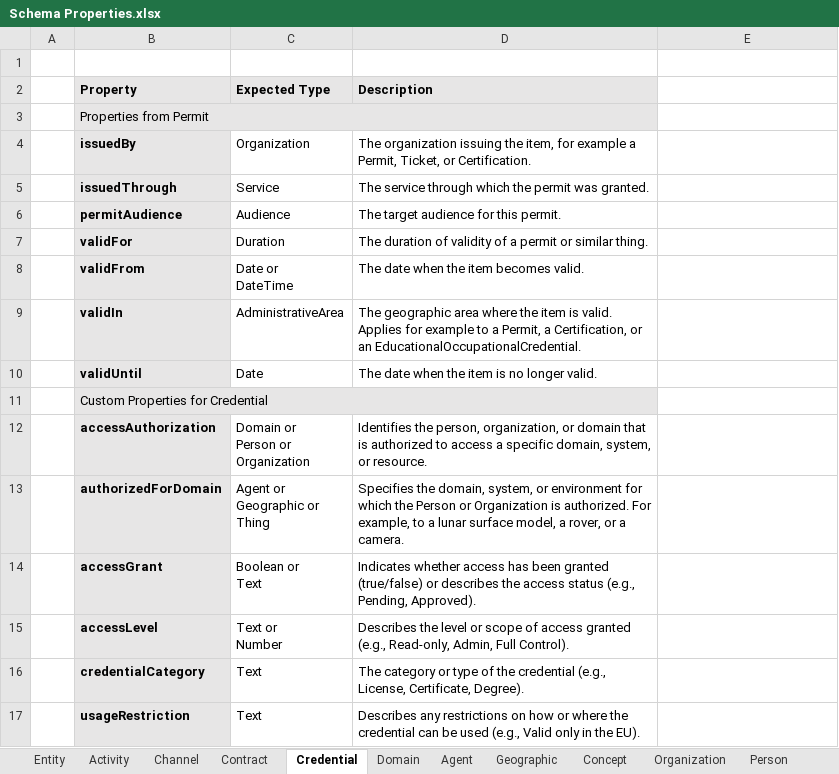
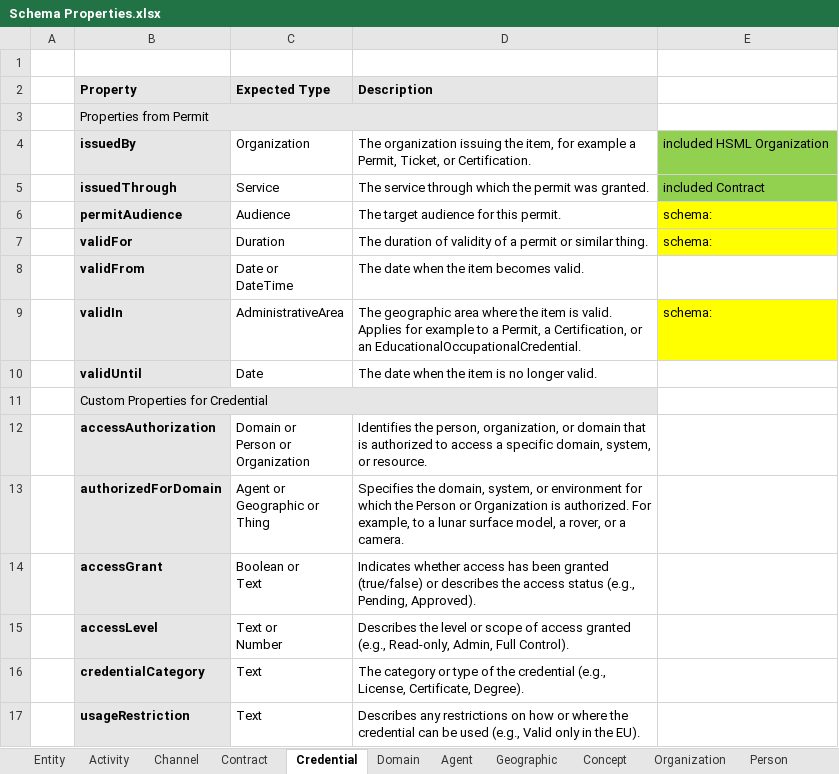
Before and after one commit to Digital-Twin-Interoperability/hsml_schema, an Excel workbook: docs/Schema Properties.xlsx, sheet Credential, drawn as a sheet; values as stored, in another font and other column widths than the file's, no borders; the diff names each change by its address in the sheet, - before the commit and + after, or states it on an @@ line.

```diff
--- a/docs/Schema Properties.xlsx (sheet Credential)
+++ b/docs/Schema Properties.xlsx (sheet Credential)
-E4: (empty)
+E4: included HSML Organization
-E4:E5 fill: none
+E4:E5 fill: #92D050
-E5: (empty)
+E5: included Contract
-E6:E7: (empty)
+E6:E7: schema:
-E6:E7 fill: none
+E6:E7 fill: #FFFF00
-E9: (empty)
+E9: schema:
-E9 fill: none
+E9 fill: #FFFF00
```
Also changed, not shown: sheet Organization, sheet Person, sheet Thing, sheet Activity, sheet Channel, sheet Time, 6 more sheets, 34 other files.
